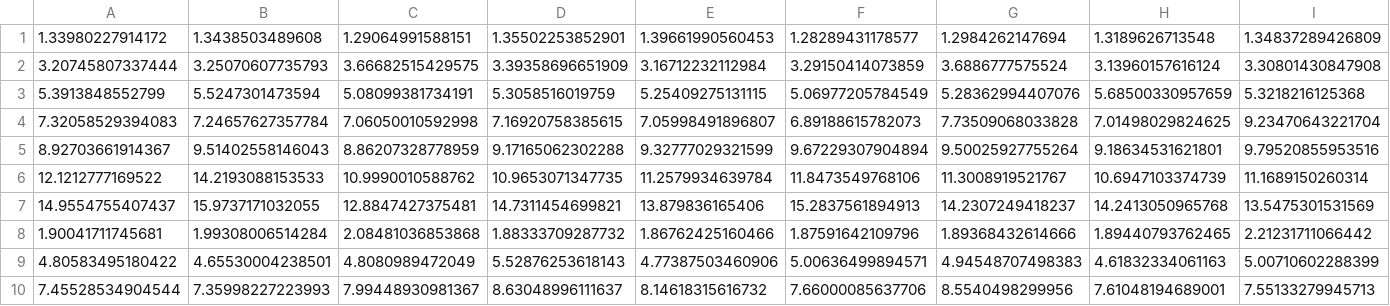
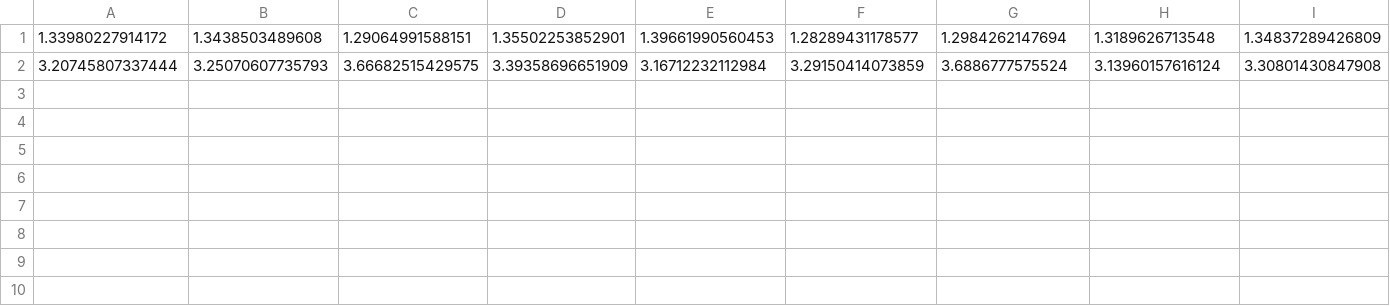
Before and after one commit to ImperialCollegeLondon/LTBIscreeningproject, a CSV file: ext-data/mc_cost.csv, drawn as a sheet; only a part is shown; rows hold the shown columns only; the diff names each change by its address in the sheet, - before the commit and + after, or states it on an @@ line.

```diff
--- a/ext-data/mc_cost.csv
+++ b/ext-data/mc_cost.csv
-row 3: 5.3913848552799 | 5.5247301473594 | 5.08099381734191 | 5.3058516019759 | 5.25409275131115 | 5.06977205784549 | 5.28362994407076 | 5.68500330957659 | 5.3218216125368
-row 4: 7.32058529394083 | 7.24657627357784 | 7.06050010592998 | 7.16920758385615 | 7.05998491896807 | 6.89188615782073 | 7.73509068033828 | 7.01498029824625 | 9.23470643221704
-row 5: 8.92703661914367 | 9.51402558146043 | 8.86207328778959 | 9.17165062302288 | 9.32777029321599 | 9.67229307904894 | 9.50025927755264 | 9.18634531621801 | 9.79520855953516
-row 6: 12.1212777169522 | 14.2193088153533 | 10.9990010588762 | 10.9653071347735 | 11.2579934639784 | 11.8473549768106 | 11.3008919521767 | 10.6947103374739 | 11.1689150260314
-row 7: 14.9554755407437 | 15.9737171032055 | 12.8847427375481 | 14.7311454699821 | 13.879836165406 | 15.2837561894913 | 14.2307249418237 | 14.2413050965768 | 13.5475301531569
-row 8: 1.90041711745681 | 1.99308006514284 | 2.08481036853868 | 1.88333709287732 | 1.86762425160466 | 1.87591642109796 | 1.89368432614666 | 1.89440793762465 | 2.21231711066442
-row 9: 4.80583495180422 | 4.65530004238501 | 4.8080989472049 | 5.52876253618143 | 4.77387503460906 | 5.00636499894571 | 4.94548707498383 | 4.61832334061163 | 5.00710602288399
-row 10: 7.45528534904544 | 7.35998227223993 | 7.99448930981367 | 8.63048996111637 | 8.14618315616732 | 7.66000085637706 | 8.5540498299956 | 7.61048194689001 | 7.55133279945713
```
Also changed, not shown: ext-data/mc_health.csv, 11 other files.
